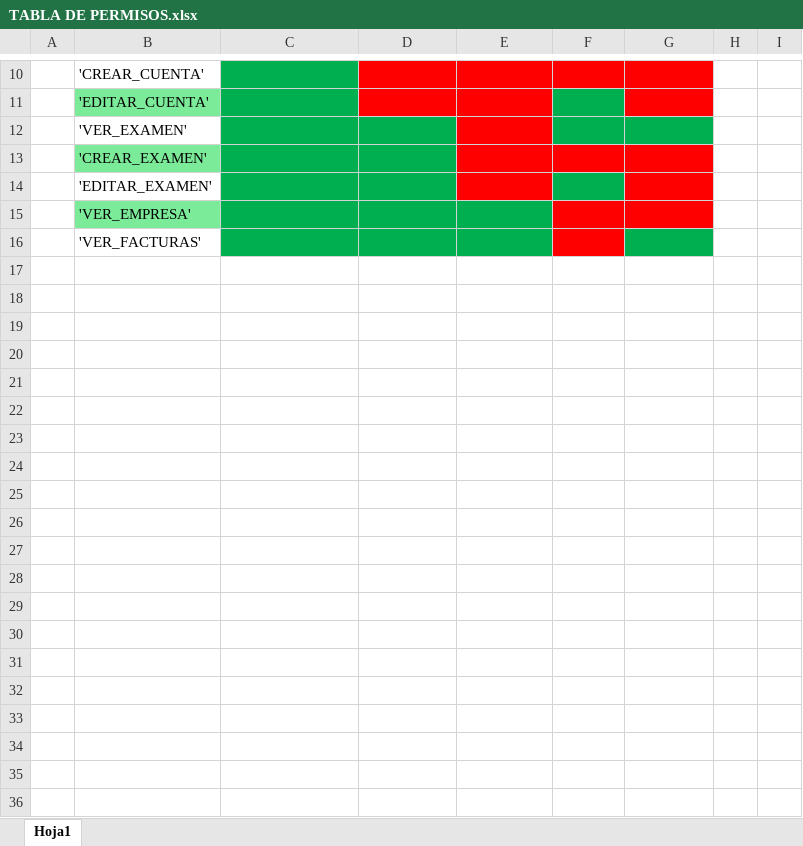
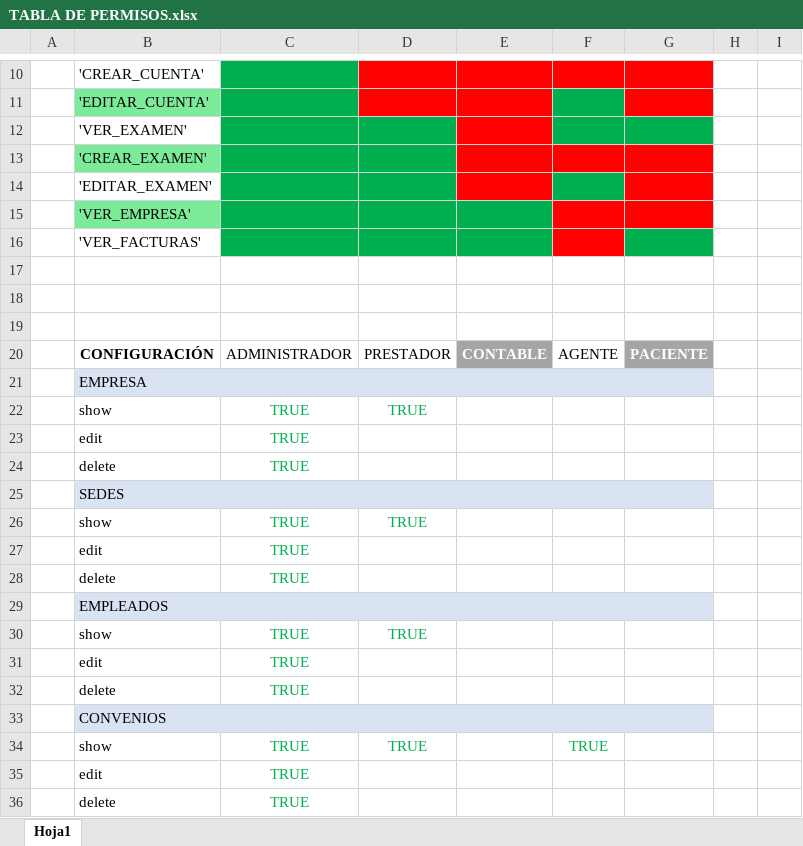
Before and after one commit to drwnDrDev/dinamyLab, an Excel workbook: resources/utils/TABLA DE PERMISOS.xlsx, sheet Hoja1, drawn as a sheet; only a part is shown, gaps mark what is left out; values as stored, in another font and other column widths than the file's, no borders; the diff names each change by its address in the sheet, - before the commit and + after, or states it on an @@ line.

Commit message:
feat: Mejorar la vista de empresa con información detallada y botones de administración

```diff
--- a/resources/utils/TABLA DE PERMISOS.xlsx (sheet Hoja1)
+++ b/resources/utils/TABLA DE PERMISOS.xlsx (sheet Hoja1)
+row 17: (empty)
+row 18: (empty)
+row 19: (empty)
+row 20:  | CONFIGURACIÓN | ADMINISTRADOR | PRESTADOR | CONTABLE | AGENTE | PACIENTE
+row 21:  | EMPRESA
+row 22:  | show | TRUE | TRUE
+row 23:  | edit | TRUE
+row 24:  | delete | TRUE
+row 25:  | SEDES
+row 26:  | show | TRUE | TRUE
+row 27:  | edit | TRUE
+row 28:  | delete | TRUE
+row 29:  | EMPLEADOS
+row 30:  | show | TRUE | TRUE
+row 31:  | edit | TRUE
+row 32:  | delete | TRUE
+row 33:  | CONVENIOS
+row 34:  | show | TRUE | TRUE |  | TRUE
+row 35:  | edit | TRUE
+row 36:  | delete | TRUE
```
Also changed, not shown: 3 other files.
